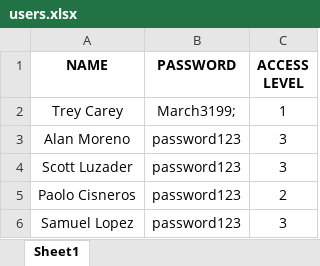
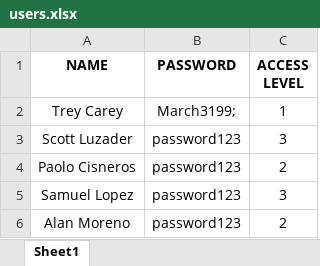
Before and after one commit to POK-AV/LTSDV, an Excel workbook: resources/files/users.xlsx, sheet Sheet1, drawn as a sheet; values as stored, in another font and other column widths than the file's, no borders; removed rows and columns are numbered as before the commit, all else as after; the diff names each change by its address in the sheet, - before the commit and + after, or states it on an @@ line.

```diff
--- a/resources/files/users.xlsx (sheet Sheet1)
+++ b/resources/files/users.xlsx (sheet Sheet1)
-row 3: Alan Moreno | password123 | 3
+row 6: Alan Moreno | password123 | 2
```
Also changed, not shown: bin/files/users.xlsx, 6 other files.
